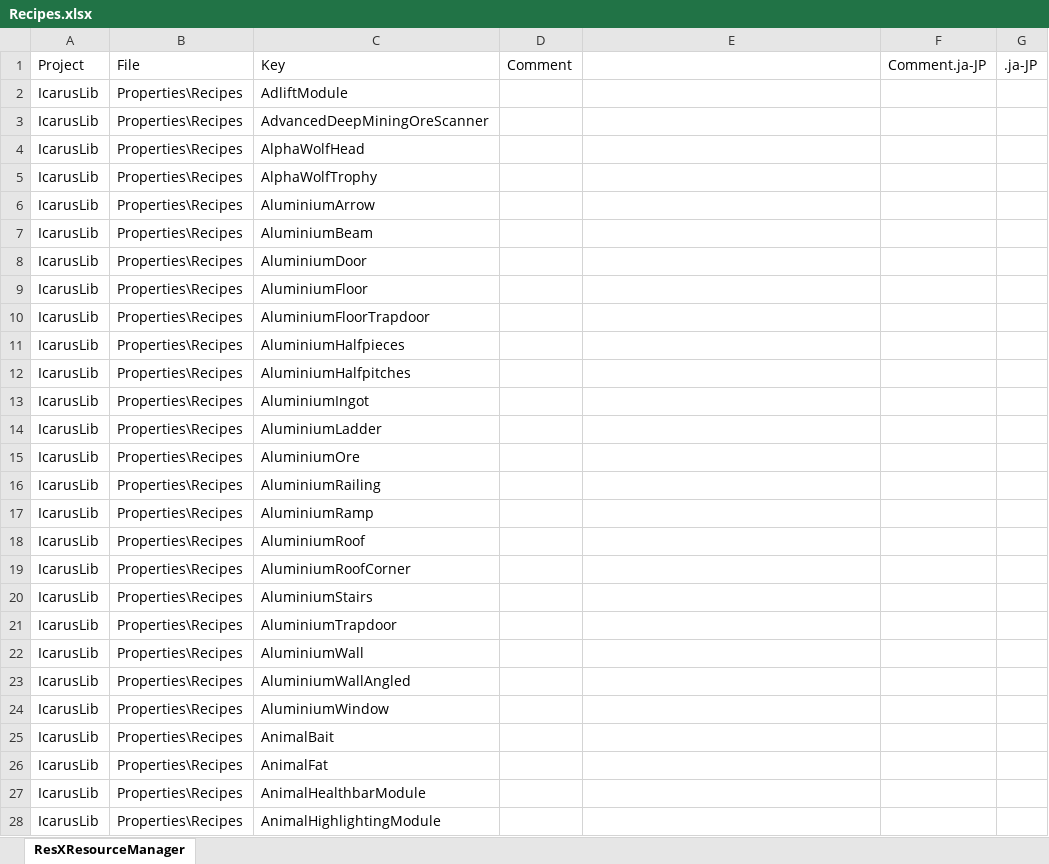
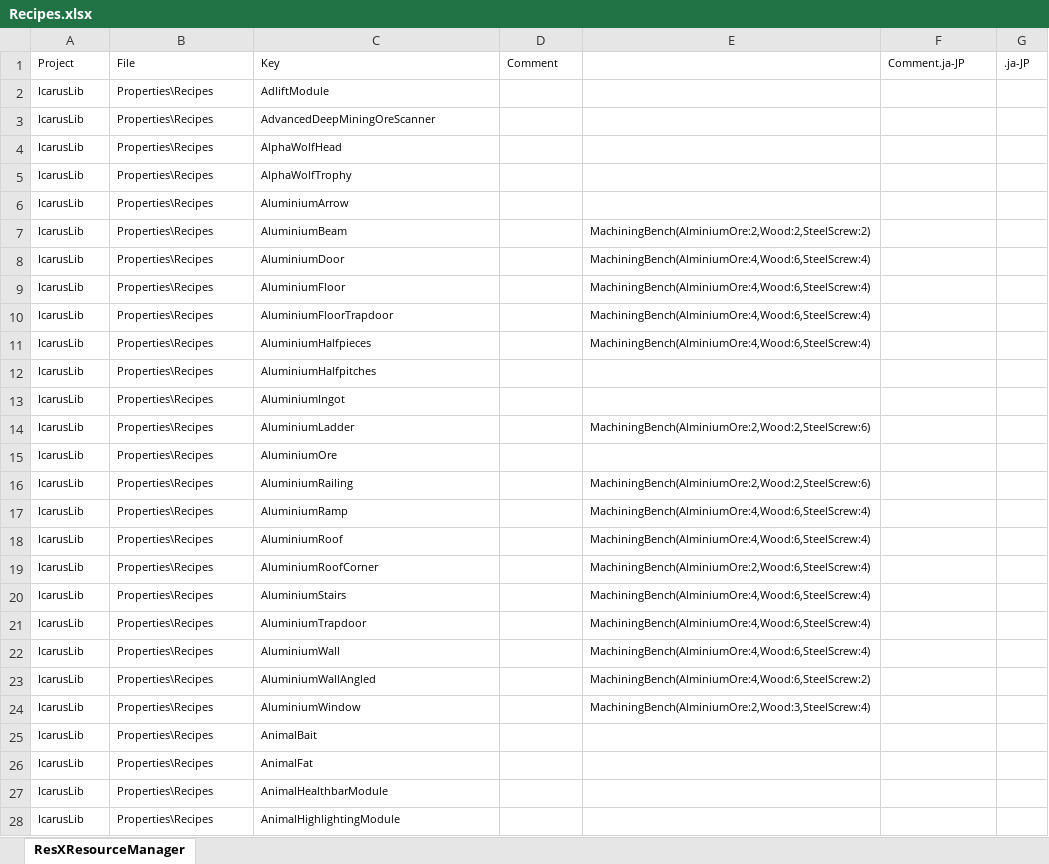
Before and after one commit to MasudaAkio/IcarusUtil, an Excel workbook: Recipes.xlsx, sheet ResXResourceManager, drawn as a sheet; only a part is shown; values as stored, in another font and other column widths than the file's, no borders; the diff covers the shown part only; the diff names each change by its address in the sheet, - before the commit and + after, or states it on an @@ line.

```diff
--- a/Recipes.xlsx (sheet ResXResourceManager)
+++ b/Recipes.xlsx (sheet ResXResourceManager)
@@ A1:D1 text size: smaller @@
@@ F1:G1 text size: smaller @@
@@ A2:C28 text size: smaller @@
-E7: (empty)
+E7: MachiningBench(AlminiumOre:2,Wood:2,SteelScrew:2)
-E8:E11: (empty)
+E8:E11: MachiningBench(AlminiumOre:4,Wood:6,SteelScrew:4)
-E14: (empty)
+E14: MachiningBench(AlminiumOre:2,Wood:2,SteelScrew:6)
-E16: (empty)
+E16: MachiningBench(AlminiumOre:2,Wood:2,SteelScrew:6)
-E17:E18: (empty)
+E17:E18: MachiningBench(AlminiumOre:4,Wood:6,SteelScrew:4)
-E19: (empty)
+E19: MachiningBench(AlminiumOre:2,Wood:6,SteelScrew:4)
-E20:E22: (empty)
+E20:E22: MachiningBench(AlminiumOre:4,Wood:6,SteelScrew:4)
-E23: (empty)
+E23: MachiningBench(AlminiumOre:4,Wood:6,SteelScrew:2)
-E24: (empty)
+E24: MachiningBench(AlminiumOre:2,Wood:3,SteelScrew:4)
```
Also changed, not shown: 51 edited cells and cell formats elsewhere in this sheet, ObjectNames.xlsx, 16 other files.
